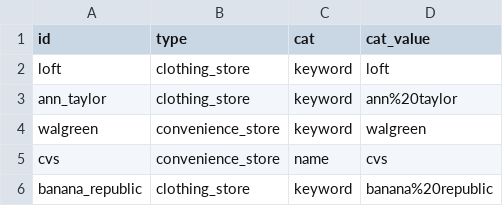
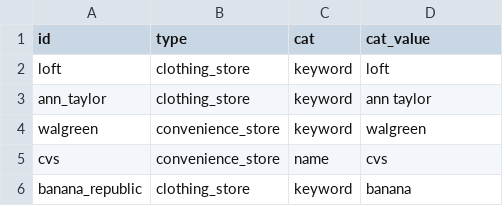
Before and after one commit to anniejw6/dc_remap, a CSV file: types.csv, drawn as a sheet.

```diff
--- a/types.csv
+++ b/types.csv
@@ -2,5 +2,5 @@ id,type,cat,cat_value
 loft,clothing_store,keyword,loft
-ann_taylor,clothing_store,keyword,ann%20taylor
+ann_taylor,clothing_store,keyword,ann taylor
 walgreen,convenience_store,keyword,walgreen
 cvs,convenience_store,name,cvs
-banana_republic,clothing_store,keyword,banana%20republic
+banana_republic,clothing_store,keyword,banana
```
Also changed, not shown: 1 other file.
